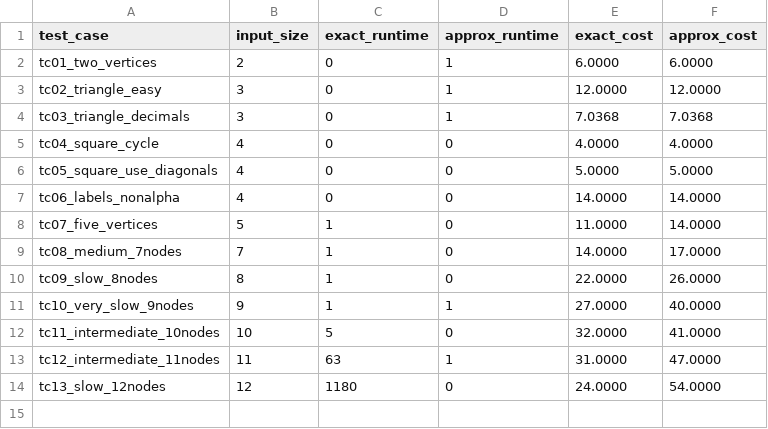
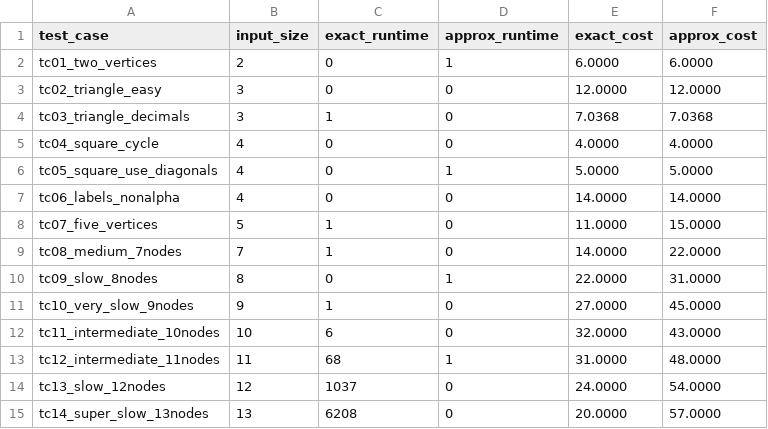
Before and after one commit to Stevedorm/CS412Final, a CSV file: approx_solution/test_cases/approx_vs_exact_results.csv, drawn as a sheet.

```diff
--- a/approx_solution/test_cases/approx_vs_exact_results.csv
+++ b/approx_solution/test_cases/approx_vs_exact_results.csv
@@ -2,13 +2,14 @@ test_case,input_size,exact_runtime,approx_runtime,exact_cost,approx_cost
 tc01_two_vertices,2,0,1,6.0000,6.0000
-tc02_triangle_easy,3,0,1,12.0000,12.0000
-tc03_triangle_decimals,3,0,1,7.0368,7.0368
+tc02_triangle_easy,3,0,0,12.0000,12.0000
+tc03_triangle_decimals,3,1,0,7.0368,7.0368
 tc04_square_cycle,4,0,0,4.0000,4.0000
-tc05_square_use_diagonals,4,0,0,5.0000,5.0000
+tc05_square_use_diagonals,4,0,1,5.0000,5.0000
 tc06_labels_nonalpha,4,0,0,14.0000,14.0000
-tc07_five_vertices,5,1,0,11.0000,14.0000
-tc08_medium_7nodes,7,1,0,14.0000,17.0000
-tc09_slow_8nodes,8,1,0,22.0000,26.0000
-tc10_very_slow_9nodes,9,1,1,27.0000,40.0000
-tc11_intermediate_10nodes,10,5,0,32.0000,41.0000
-tc12_intermediate_11nodes,11,63,1,31.0000,47.0000
-tc13_slow_12nodes,12,1180,0,24.0000,54.0000
+tc07_five_vertices,5,1,0,11.0000,15.0000
+tc08_medium_7nodes,7,1,0,14.0000,22.0000
+tc09_slow_8nodes,8,0,1,22.0000,31.0000
+tc10_very_slow_9nodes,9,1,0,27.0000,45.0000
+tc11_intermediate_10nodes,10,6,0,32.0000,43.0000
+tc12_intermediate_11nodes,11,68,1,31.0000,48.0000
+tc13_slow_12nodes,12,1037,0,24.0000,54.0000
+tc14_super_slow_13nodes,13,6208,0,20.0000,57.0000
```
Also changed, not shown: approx_solution/test_cases/runtime_results.csv, 17 other files.
